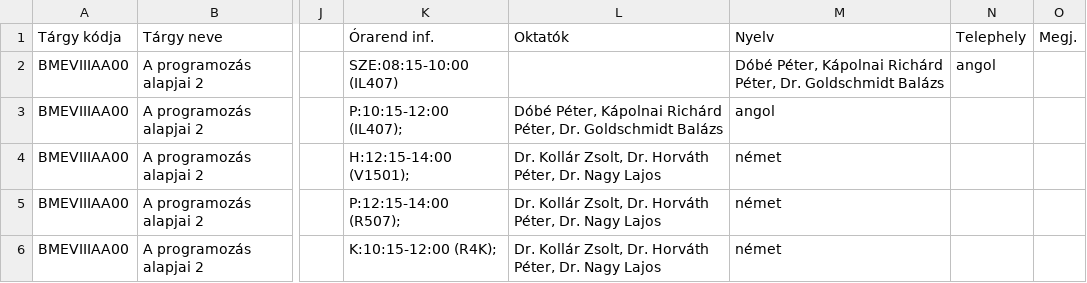
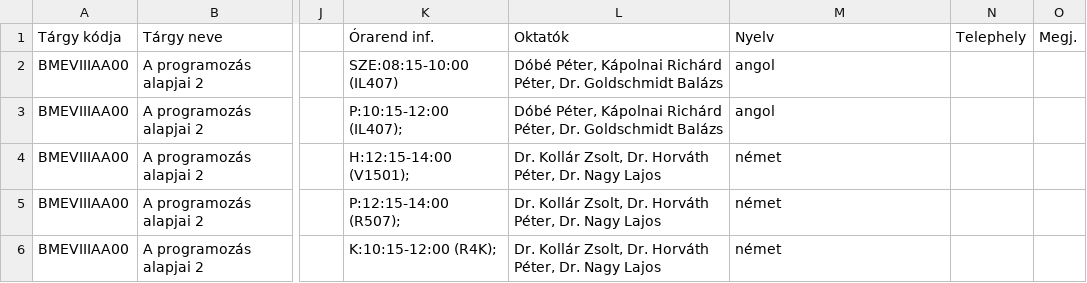
Before and after one commit to beng94/TimeTable, a CSV file: TimeTable.csv, drawn as a sheet; only a part is shown, gaps mark what is left out; the diff names each change by its address in the sheet, - before the commit and + after, or states it on an @@ line.

```diff
--- a/TimeTable.csv
+++ b/TimeTable.csv
-L2 (Oktatók): (empty)
+L2 (Oktatók): Dóbé Péter, Kápolnai Richárd Péter, Dr. Goldschmidt Balázs
-M2 (Nyelv): Dóbé Péter, Kápolnai Richárd Péter, Dr. Goldschmidt Balázs
+M2 (Nyelv): angol
-N2 (Telephely): angol
+N2 (Telephely): (empty)
```
Also changed, not shown: 18 other files.
